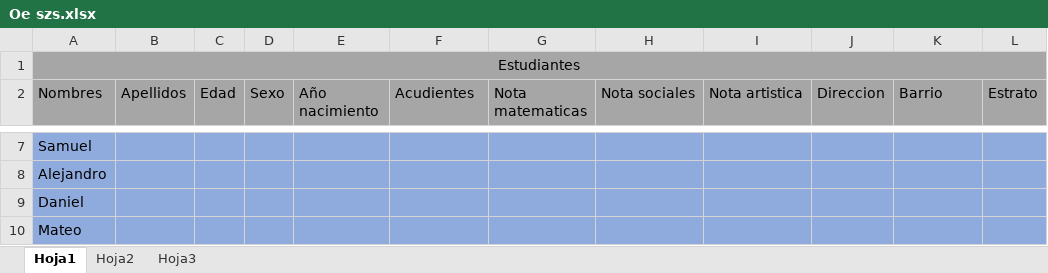
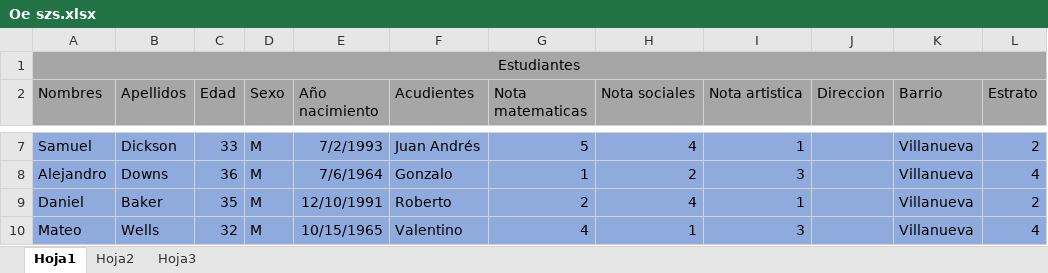
Before and after one commit to jaramillito12/camilitaaaaaaaaaaaaa, an Excel workbook: Oe szs.xlsx, sheet Hoja1, drawn as a sheet; only a part is shown, gaps mark what is left out; values as stored, in another font and other column widths than the file's, no borders; the diff covers the shown part only; the diff names each change by its address in the sheet, - before the commit and + after, or states it on an @@ line.

```diff
--- a/Oe szs.xlsx (sheet Hoja1)
+++ b/Oe szs.xlsx (sheet Hoja1)
-B7 (Apellidos): (empty)
+B7 (Apellidos): Dickson
-C7 (Edad): (empty)
+C7 (Edad): 33
-D7:D10 (Sexo): (empty)
+D7:D10 (Sexo): M
-E7 (Año nacimiento): (empty)
+E7 (Año nacimiento): 7/2/1993
-F7 (Acudientes): (empty)
+F7 (Acudientes): Juan Andrés
-G7 (Nota matematicas): (empty)
+G7 (Nota matematicas): 5
-H7 (Nota sociales): (empty)
+H7 (Nota sociales): 4
-I7 (Nota artistica): (empty)
+I7 (Nota artistica): 1
-K7:K10 (Barrio): (empty)
+K7:K10 (Barrio): Villanueva
-L7 (Estrato): (empty)
+L7 (Estrato): 2
-B8 (Apellidos): (empty)
+B8 (Apellidos): Downs
-C8 (Edad): (empty)
+C8 (Edad): 36
-E8 (Año nacimiento): (empty)
+E8 (Año nacimiento): 7/6/1964
-F8 (Acudientes): (empty)
+F8 (Acudientes): Gonzalo
-G8 (Nota matematicas): (empty)
+G8 (Nota matematicas): 1
-H8 (Nota sociales): (empty)
+H8 (Nota sociales): 2
-I8 (Nota artistica): (empty)
+I8 (Nota artistica): 3
-L8 (Estrato): (empty)
+L8 (Estrato): 4
-B9 (Apellidos): (empty)
+B9 (Apellidos): Baker
-C9 (Edad): (empty)
+C9 (Edad): 35
-E9 (Año nacimiento): (empty)
+E9 (Año nacimiento): 12/10/1991
-F9 (Acudientes): (empty)
+F9 (Acudientes): Roberto
-G9 (Nota matematicas): (empty)
+G9 (Nota matematicas): 2
-H9 (Nota sociales): (empty)
+H9 (Nota sociales): 4
-I9 (Nota artistica): (empty)
+I9 (Nota artistica): 1
-L9 (Estrato): (empty)
+L9 (Estrato): 2
-B10 (Apellidos): (empty)
+B10 (Apellidos): Wells
-C10 (Edad): (empty)
+C10 (Edad): 32
-E10 (Año nacimiento): (empty)
+E10 (Año nacimiento): 10/15/1965
-F10 (Acudientes): (empty)
+F10 (Acudientes): Valentino
-G10 (Nota matematicas): (empty)
+G10 (Nota matematicas): 4
-H10 (Nota sociales): (empty)
+H10 (Nota sociales): 1
-I10 (Nota artistica): (empty)
+I10 (Nota artistica): 3
-L10 (Estrato): (empty)
+L10 (Estrato): 4
```
Also changed, not shown: 960 edited cells elsewhere in this sheet.
